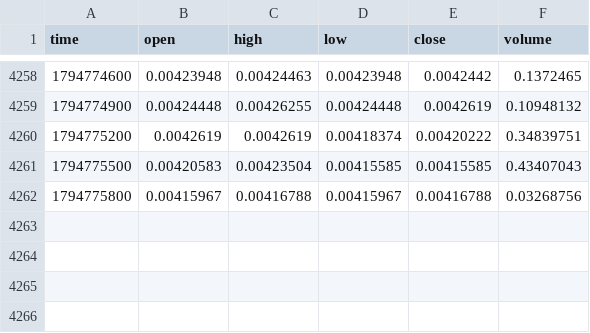
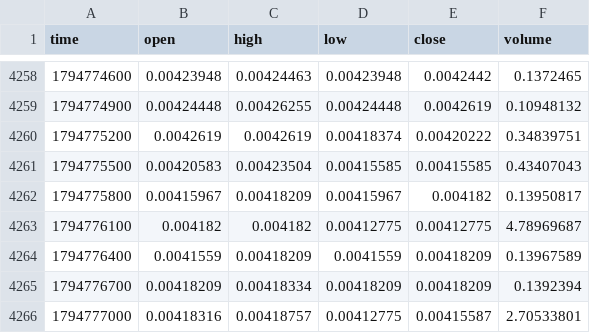
Before and after one commit to MarcanoFilms/xbt-market-data, a CSV file: data/neoxa/BTCB2_BTC/5m/2026-11.csv, drawn as a sheet; only a part is shown, gaps mark what is left out.

```diff
--- a/data/neoxa/BTCB2_BTC/5m/2026-11.csv
+++ b/data/neoxa/BTCB2_BTC/5m/2026-11.csv
@@ -4261,2 +4261,6 @@ time,open,high,low,close,volume
 1794775500,0.00420583,0.00423504,0.00415585,0.00415585,0.43407043
-1794775800,0.00415967,0.00416788,0.00415967,0.00416788,0.03268756
+1794775800,0.00415967,0.00418209,0.00415967,0.004182,0.13950817
+1794776100,0.004182,0.004182,0.00412775,0.00412775,4.78969687
+1794776400,0.0041559,0.00418209,0.0041559,0.00418209,0.13967589
+1794776700,0.00418209,0.00418334,0.00418209,0.00418209,0.1392394
+1794777000,0.00418316,0.00418757,0.00412775,0.00415587,2.70533801
```
Also changed, not shown: data/neoxa/BTCB2_BTC/1h/2026-11.csv, data/neoxa/BTCB2_USDC/15m/2026-11.csv, 10 other files.
